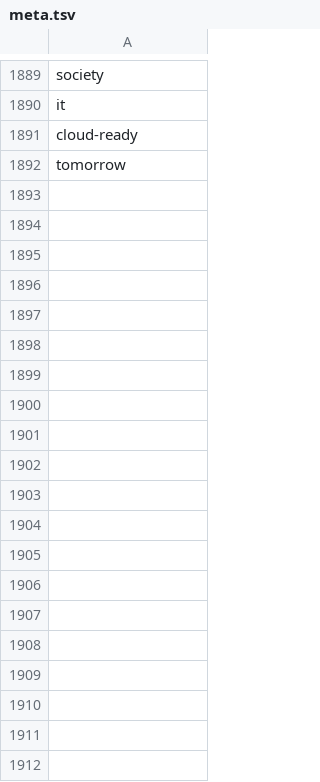
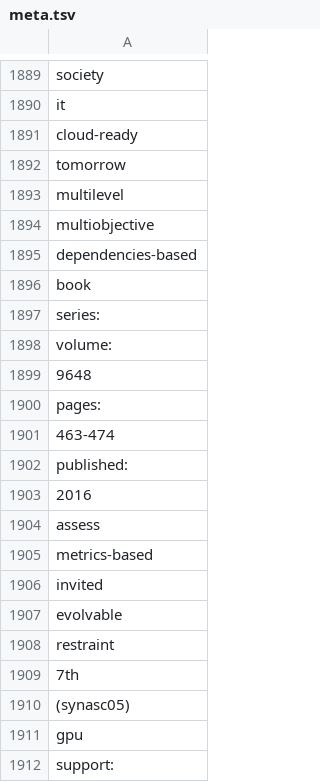
Before and after one commit to p0licat/university, a TSV file: Experiments/Crawling/Jupyter Notebooks/meta.tsv, drawn as a sheet; only a part is shown, gaps mark what is left out; the diff covers the shown part only; the diff names each change by its address in the sheet, - before the commit and + after, or states it on an @@ line.

```diff
--- a/Experiments/Crawling/Jupyter Notebooks/meta.tsv
+++ b/Experiments/Crawling/Jupyter Notebooks/meta.tsv
+row 1893: multilevel
+row 1894: multiobjective
+row 1895: dependencies-based
+row 1896: book
+row 1897: series:
+row 1898: volume:
+row 1899: 9648
+row 1900: pages:
+row 1901: 463-474
+row 1902: published:
+row 1903: 2016
+row 1904: assess
+row 1905: metrics-based
+row 1906: invited
+row 1907: evolvable
+row 1908: restraint
+row 1909: 7th
+row 1910: (synasc05)
+row 1911: gpu
+row 1912: support:
```
Also changed, not shown: 16 added rows elsewhere in this file, 4 other files.
